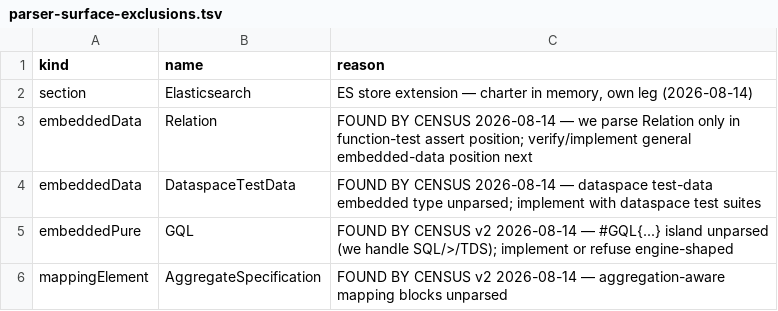
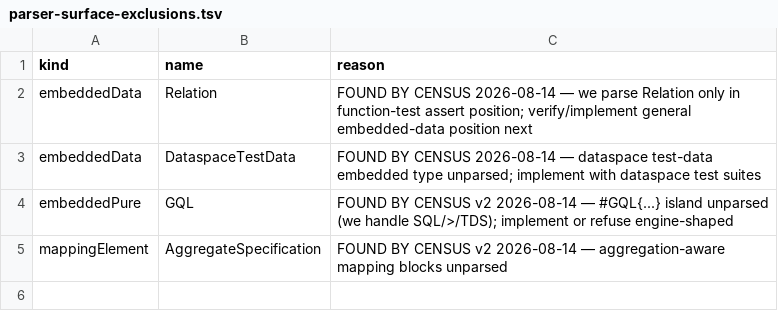
Before and after one commit to kevin-m-knight-gs/legend-lite, a TSV file: docs/parser-surface-exclusions.tsv, drawn as a sheet; the diff names each change by its address in the sheet, - before the commit and + after, or states it on an @@ line.

```diff
--- a/docs/parser-surface-exclusions.tsv
+++ b/docs/parser-surface-exclusions.tsv
-row 2: section | Elasticsearch | ES store extension — charter in memory, own leg (2026-08-14)
```
